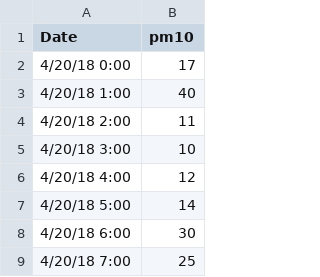
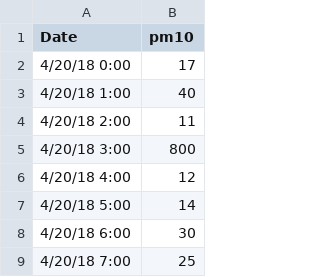
Before and after one commit to lisaoshita/AQS_R, a CSV file: air.alerts/CDFPM10.CSV, drawn as a sheet; only a part is shown.

Commit message:
changed values for testing

```diff
--- a/air.alerts/CDFPM10.CSV
+++ b/air.alerts/CDFPM10.CSV
@@ -4,3 +4,3 @@ Date,pm10
 4/20/18 2:00,11
-4/20/18 3:00,10
+4/20/18 3:00,800
 4/20/18 4:00,12
```
